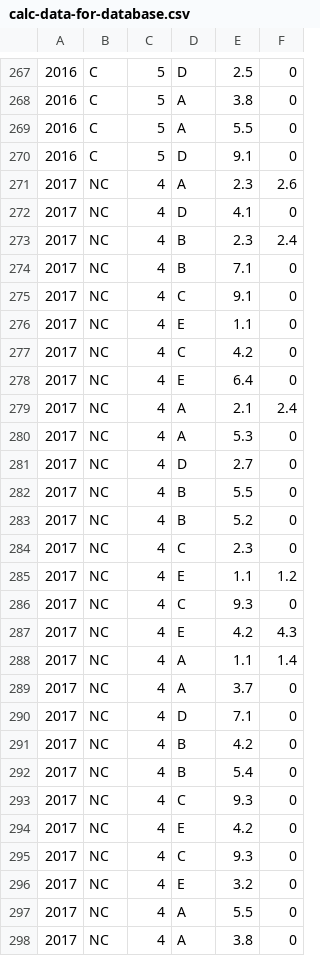
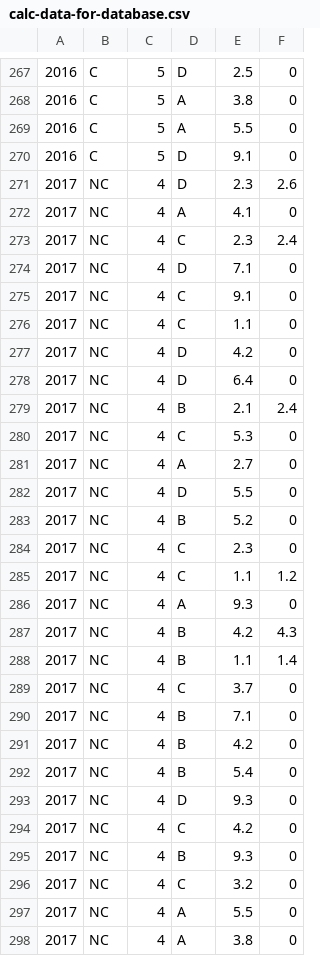
Before and after one commit to camfpli2/calculus-bc-database, a CSV file: calc-data-for-database.csv, drawn as a sheet; only a part is shown, gaps mark what is left out; the diff covers the shown part only.

```diff
--- a/calc-data-for-database.csv
+++ b/calc-data-for-database.csv
@@ -270,28 +270,28 @@
 2016,C,5,D,9.1,0
-2017,NC,4,A,2.3,2.6
-2017,NC,4,D,4.1,0
-2017,NC,4,B,2.3,2.4
-2017,NC,4,B,7.1,0
+2017,NC,4,D,2.3,2.6
+2017,NC,4,A,4.1,0
+2017,NC,4,C,2.3,2.4
+2017,NC,4,D,7.1,0
 2017,NC,4,C,9.1,0
-2017,NC,4,E,1.1,0
-2017,NC,4,C,4.2,0
-2017,NC,4,E,6.4,0
-2017,NC,4,A,2.1,2.4
-2017,NC,4,A,5.3,0
-2017,NC,4,D,2.7,0
-2017,NC,4,B,5.5,0
+2017,NC,4,C,1.1,0
+2017,NC,4,D,4.2,0
+2017,NC,4,D,6.4,0
+2017,NC,4,B,2.1,2.4
+2017,NC,4,C,5.3,0
+2017,NC,4,A,2.7,0
+2017,NC,4,D,5.5,0
 2017,NC,4,B,5.2,0
 2017,NC,4,C,2.3,0
-2017,NC,4,E,1.1,1.2
-2017,NC,4,C,9.3,0
-2017,NC,4,E,4.2,4.3
-2017,NC,4,A,1.1,1.4
-2017,NC,4,A,3.7,0
-2017,NC,4,D,7.1,0
+2017,NC,4,C,1.1,1.2
+2017,NC,4,A,9.3,0
+2017,NC,4,B,4.2,4.3
+2017,NC,4,B,1.1,1.4
+2017,NC,4,C,3.7,0
+2017,NC,4,B,7.1,0
 2017,NC,4,B,4.2,0
 2017,NC,4,B,5.4,0
-2017,NC,4,C,9.3,0
-2017,NC,4,E,4.2,0
-2017,NC,4,C,9.3,0
-2017,NC,4,E,3.2,0
+2017,NC,4,D,9.3,0
+2017,NC,4,C,4.2,0
+2017,NC,4,B,9.3,0
+2017,NC,4,C,3.2,0
 2017,NC,4,A,5.5,0
```
Also changed, not shown: 14 edited cells elsewhere in this file.
